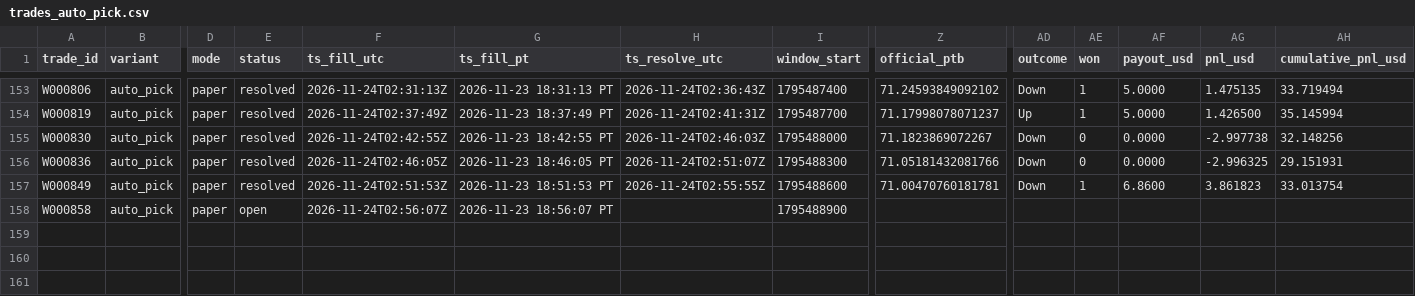
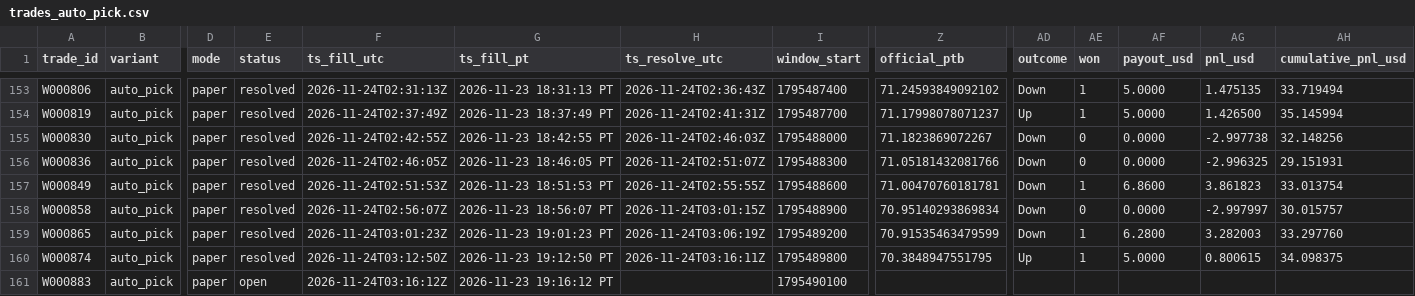
Before and after one commit to michaeldeuchar-dotcom/sol-paper-bot, a CSV file: data/week2/trades_auto_pick.csv, drawn as a sheet; only a part is shown, gaps mark what is left out; rows hold the shown columns only; the diff names each change by its address in the sheet, - before the commit and + after, or states it on an @@ line.

```diff
--- a/data/week2/trades_auto_pick.csv
+++ b/data/week2/trades_auto_pick.csv
-E158 (status): open
+E158 (status): resolved
-H158 (ts_resolve_utc): (empty)
+H158 (ts_resolve_utc): 2026-11-24T03:01:15Z
-Z158 (official_ptb): (empty)
+Z158 (official_ptb): 70.95140293869834
-AD158 (outcome): (empty)
+AD158 (outcome): Down
-AE158 (won): (empty)
+AE158 (won): 0
-AF158 (payout_usd): (empty)
+AF158 (payout_usd): 0.0000
-AG158 (pnl_usd): (empty)
+AG158 (pnl_usd): -2.997997
-AH158 (cumulative_pnl_usd): (empty)
+AH158 (cumulative_pnl_usd): 30.015757
+row 159: W000865 | auto_pick | paper | resolved | 2026-11-24T03:01:23Z | 2026-11-23 19:01:23 PT | 2026-11-24T03:06:19Z | 1795489200 | 70.91535463479599 | Down | 1 | 6.2800 | 3.282003 | 33.297760
+row 160: W000874 | auto_pick | paper | resolved | 2026-11-24T03:12:50Z | 2026-11-23 19:12:50 PT | 2026-11-24T03:16:11Z | 1795489800 | 70.3848947551795 | Up | 1 | 5.0000 | 0.800615 | 34.098375
+row 161: W000883 | auto_pick | paper | open | 2026-11-24T03:16:12Z | 2026-11-23 19:16:12 PT |  | 1795490100
```
Also changed, not shown: data/week2/cash_out_exits.csv, data/week2/trades_bankroll_20.csv, 19 other files.
